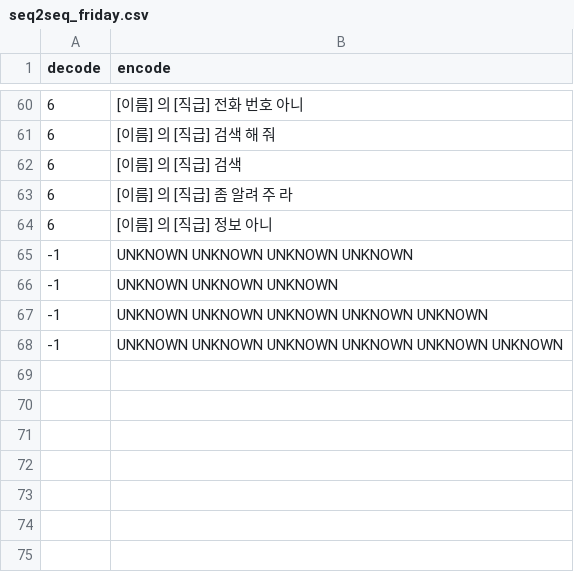
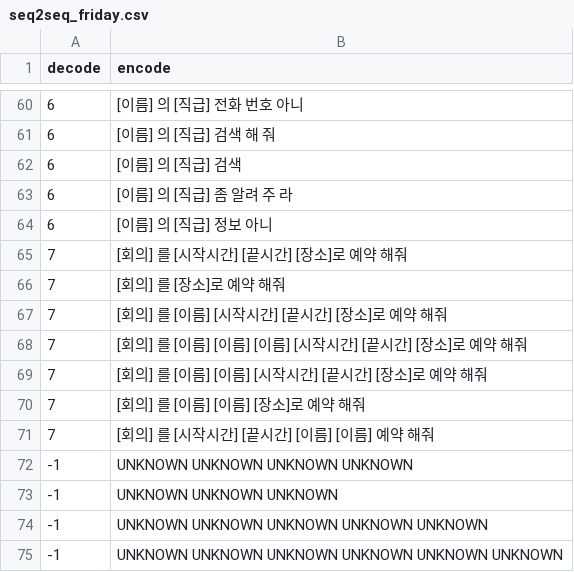
Before and after one commit to TensorMSA/tensormsa_jupyter, a CSV file: data/seq2seq_friday.csv, drawn as a sheet; only a part is shown, gaps mark what is left out.

Commit message:
Add new intent for reserve metting

```diff
--- a/data/seq2seq_friday.csv
+++ b/data/seq2seq_friday.csv
@@ -64,2 +64,9 @@ decode,encode
 6,[이름] 의 [직급] 정보 아니
+7,[회의] 를 [시작시간] [끝시간] [장소]로 예약 해줘
+7,[회의] 를 [장소]로 예약 해줘
+7,[회의] 를 [이름] [시작시간] [끝시간] [장소]로 예약 해줘
+7,[회의] 를 [이름] [이름] [이름] [시작시간] [끝시간] [장소]로 예약 해줘
+7,[회의] 를 [이름] [이름] [시작시간] [끝시간] [장소]로 예약 해줘
+7,[회의] 를 [이름] [이름] [장소]로 예약 해줘
+7,[회의] 를 [시작시간] [끝시간] [이름] [이름] 예약 해줘
 -1, UNKNOWN UNKNOWN UNKNOWN UNKNOWN
```
